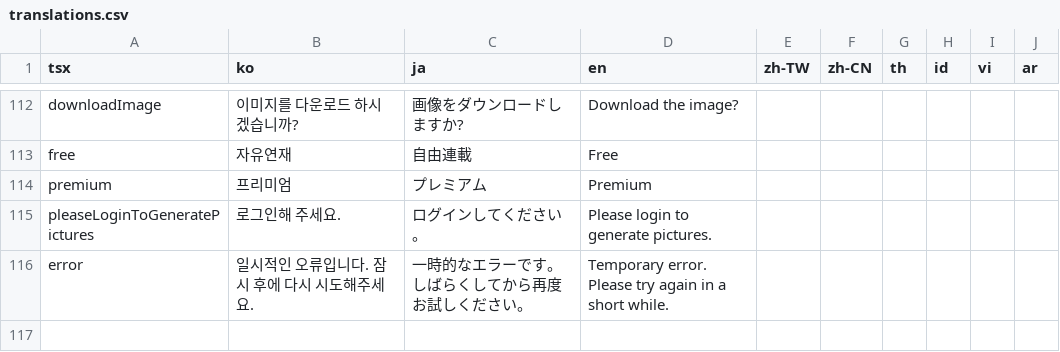
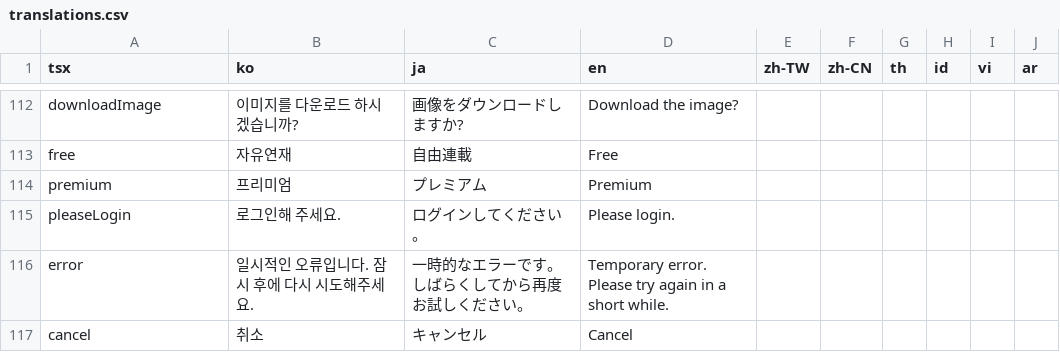
Before and after one commit to rafi-isakh/animation-studio, a CSV file: public/translations.csv, drawn as a sheet; only a part is shown, gaps mark what is left out.

Commit message:
1. Use please login modal 2. Debug liking novel

```diff
--- a/public/translations.csv
+++ b/public/translations.csv
@@ -114,3 +114,4 @@ free,자유연재,自由連載,Free
 premium,프리미엄,プレミアム,Premium
-pleaseLoginToGeneratePictures,로그인해 주세요.,ログインしてください。,Please login to generate pictures.
+pleaseLogin,로그인해 주세요.,ログインしてください。,Please login.
 error,일시적인 오류입니다. 잠시 후에 다시 시도해주세요.,一時的なエラーです。しばらくしてから再度お試しください。,Temporary error. Please try again in a short while.
+cancel,취소,キャンセル,Cancel
```
Also changed, not shown: 3 other files.
